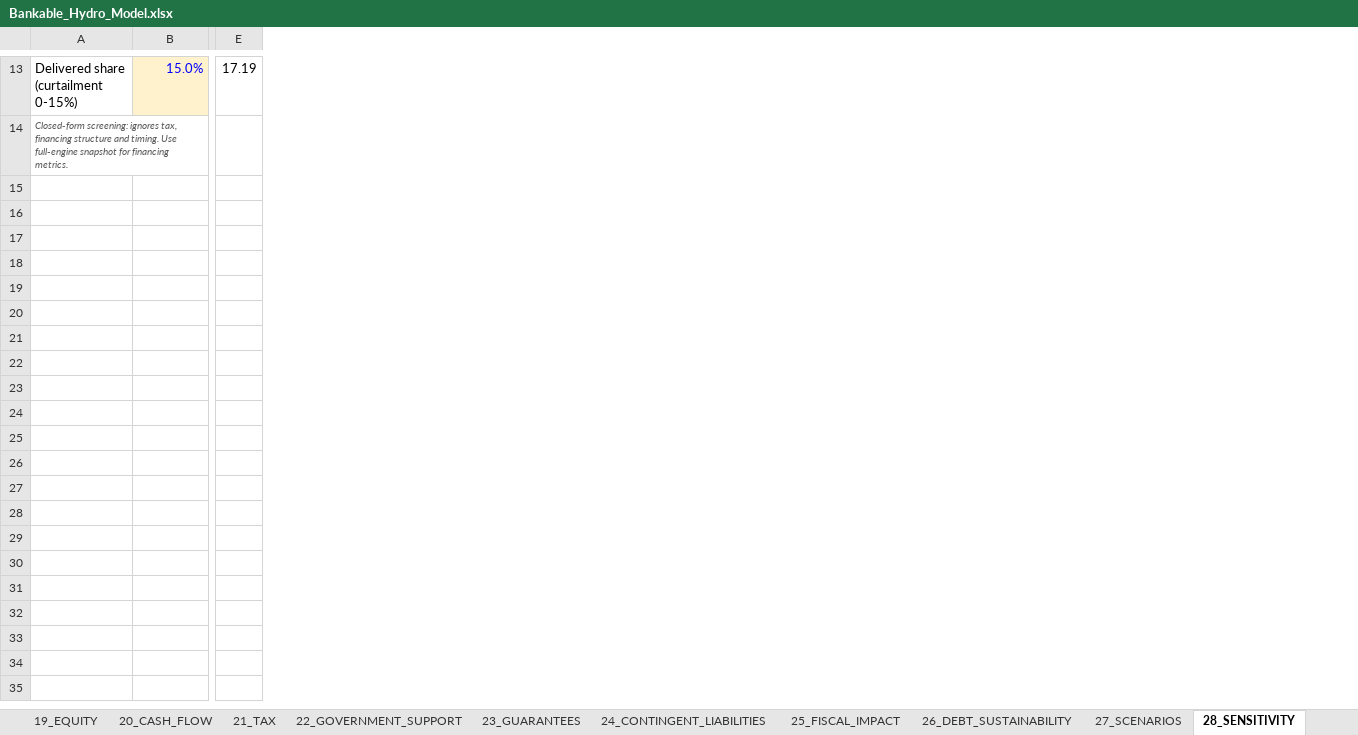
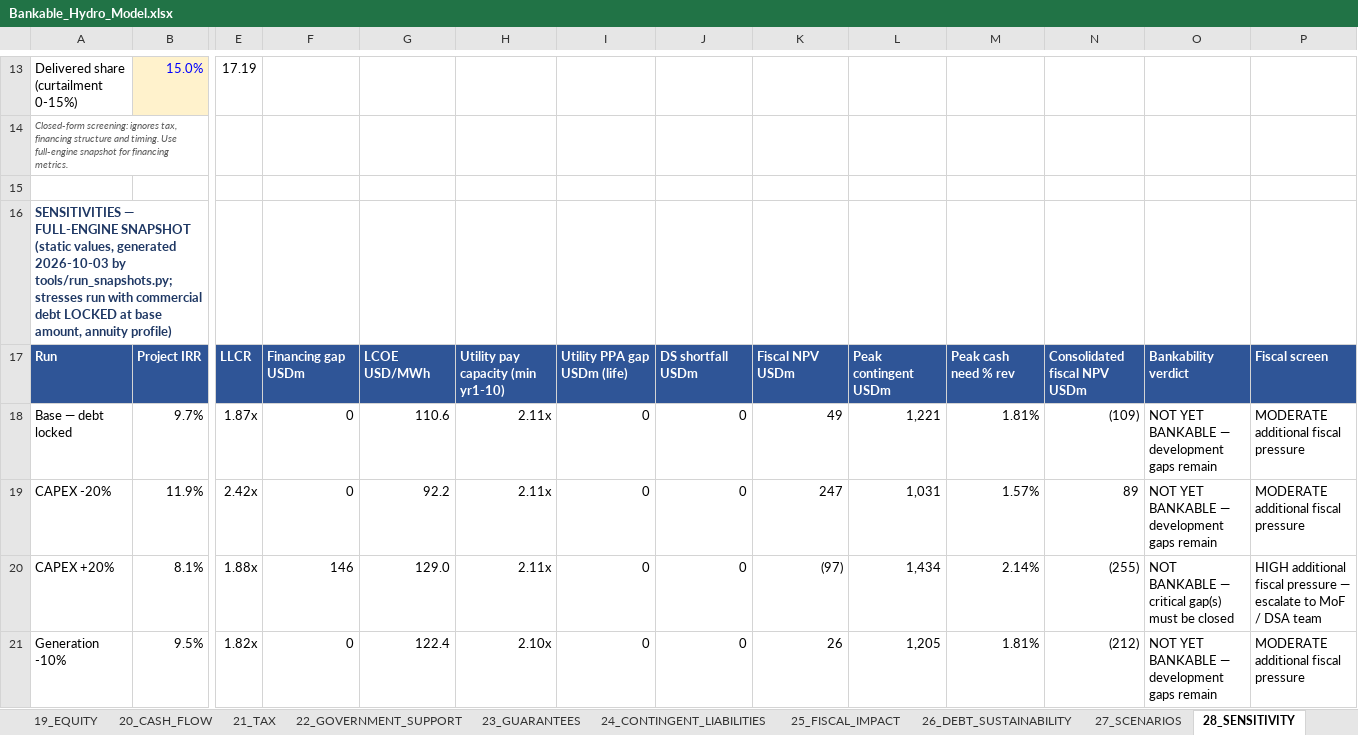
Before and after one commit to boujieka/Boujieka, an Excel workbook: model/Bankable_Hydro_Model.xlsx, sheet 28_SENSITIVITY, drawn as a sheet; only a part is shown, gaps mark what is left out; values as stored, in another font and other column widths than the file's, no borders; rows hold the shown columns only; the diff covers the shown part only; the diff names each change by its address in the sheet, - before the commit and + after, or states it on an @@ line.

```diff
--- a/model/Bankable_Hydro_Model.xlsx (sheet 28_SENSITIVITY)
+++ b/model/Bankable_Hydro_Model.xlsx (sheet 28_SENSITIVITY)
+column F, empty
+column G, empty
+column H, empty
+column I, empty
+column J, empty
+column K, empty
+column L, empty
+column M, empty
+column N, empty
+column O, empty
+column P, empty
+row 15: (empty)
+row 16: SENSITIVITIES — FULL-ENGINE SNAPSHOT (static values, generated 2026-10-03 by tools/run_snapshots.py; stresses run with commercial debt LOCKED at base amount, annuity profile)
+row 17: Run | Project IRR | LLCR | Financing gap USDm | LCOE USD/MWh | Utility pay capacity (min yr1-10) | Utility PPA gap USDm (life) | DS shortfall USDm | Fiscal NPV USDm | Peak contingent USDm | Peak cash need % rev | Consolidated fiscal NPV USDm | Bankability verdict | Fiscal screen
+row 18: Base — debt locked | 9.7% | 1.87x | 0 | 110.6 | 2.11x | 0 | 0 | 49 | 1,221 | 1.81% | (109) | NOT YET BANKABLE — development gaps remain | MODERATE additional fiscal pressure
+row 19: CAPEX -20% | 11.9% | 2.42x | 0 | 92.2 | 2.11x | 0 | 0 | 247 | 1,031 | 1.57% | 89 | NOT YET BANKABLE — development gaps remain | MODERATE additional fiscal pressure
+row 20: CAPEX +20% | 8.1% | 1.88x | 146 | 129.0 | 2.11x | 0 | 0 | (97) | 1,434 | 2.14% | (255) | NOT BANKABLE — critical gap(s) must be closed | HIGH additional fiscal pressure — escalate to MoF / DSA team
+row 21: Generation -10% | 9.5% | 1.82x | 0 | 122.4 | 2.10x | 0 | 0 | 26 | 1,205 | 1.81% | (212) | NOT YET BANKABLE — development gaps remain | MODERATE additional fiscal pressure
```
Also changed, not shown: 6 added rows elsewhere in this sheet, sheet 27_SCENARIOS, sheet 17A_STRUCTURES, charts or pictures, 13 other files.
